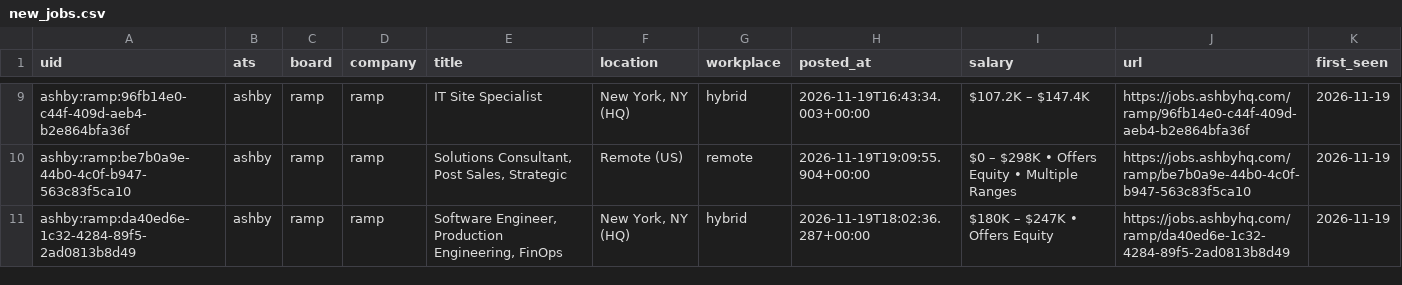
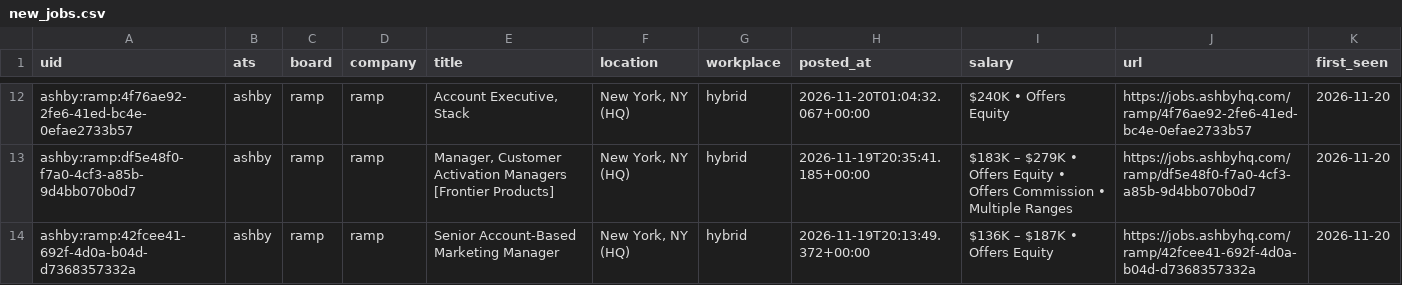
Before and after one commit to fecklesspleb/ats-new-jobs-feed, a CSV file: data/new_jobs.csv, drawn as a sheet; only a part is shown, gaps mark what is left out; addresses are those after the commit; the diff covers the shown part only; the diff names each change by its address in the sheet, - before the commit and + after, or states it on an @@ line.

```diff
--- a/data/new_jobs.csv
+++ b/data/new_jobs.csv
-A12 (uid): ashby:ramp:96fb14e0-c44f-409d-aeb4-b2e864bfa36f
+A12 (uid): ashby:ramp:4f76ae92-2fe6-41ed-bc4e-0efae2733b57
-E12 (title): IT Site Specialist
+E12 (title): Account Executive, Stack
-H12 (posted_at): 2026-11-19T16:43:34.003+00:00
+H12 (posted_at): 2026-11-20T01:04:32.067+00:00
-I12 (salary): $107.2K – $147.4K
+I12 (salary): $240K • Offers Equity
-J12 (url): https://jobs.ashbyhq.com/ramp/96fb14e0-c44f-409d-aeb4-b2e864bfa36f
+J12 (url): https://jobs.ashbyhq.com/ramp/4f76ae92-2fe6-41ed-bc4e-0efae2733b57
-K12:K14 (first_seen): 2026-11-19
+K12:K14 (first_seen): 2026-11-20
-A13 (uid): ashby:ramp:be7b0a9e-44b0-4c0f-b947-563c83f5ca10
+A13 (uid): ashby:ramp:df5e48f0-f7a0-4cf3-a85b-9d4bb070b0d7
-E13 (title): Solutions Consultant, Post Sales, Strategic
+E13 (title): Manager, Customer Activation Managers [Frontier Products]
-F13 (location): Remote (US)
+F13 (location): New York, NY (HQ)
-G13 (workplace): remote
+G13 (workplace): hybrid
-H13 (posted_at): 2026-11-19T19:09:55.904+00:00
+H13 (posted_at): 2026-11-19T20:35:41.185+00:00
-I13 (salary): $0 – $298K • Offers Equity • Multiple…
+I13 (salary): $183K – $279K • Offers Equity • Offers Commission • Multiple…
-J13 (url): https://jobs.ashbyhq.com/ramp/be7b0a9e-44b0-4c0f-b947-563c83f5ca10
+J13 (url): https://jobs.ashbyhq.com/ramp/df5e48f0-f7a0-4cf3-a85b-9d4bb070b0d7
-A14 (uid): ashby:ramp:da40ed6e-1c32-4284-89f5-2ad0813b8d49
+A14 (uid): ashby:ramp:42fcee41-692f-4d0a-b04d-d7368357332a
-E14 (title): Software Engineer, Production Engineering, FinOps
+E14 (title): Senior Account-Based Marketing Manager
-H14 (posted_at): 2026-11-19T18:02:36.287+00:00
+H14 (posted_at): 2026-11-19T20:13:49.372+00:00
-I14 (salary): $180K – $247K • Offers Equity
+I14 (salary): $136K – $187K • Offers Equity
-J14 (url): https://jobs.ashbyhq.com/ramp/da40ed6e-1c32-4284-89f5-2ad0813b8d49
+J14 (url): https://jobs.ashbyhq.com/ramp/42fcee41-692f-4d0a-b04d-d7368357332a
```
Also changed, not shown: 5 added rows, 2 removed rows and 27 edited cells elsewhere in this file, data/jobs.csv.
